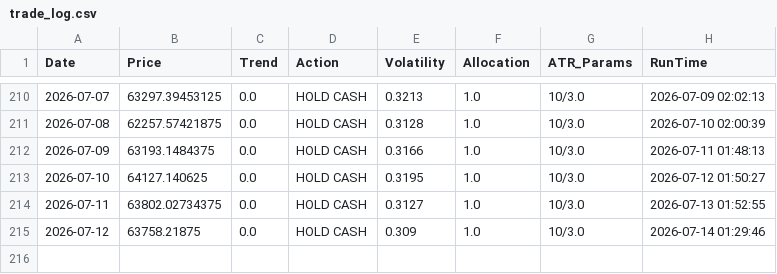
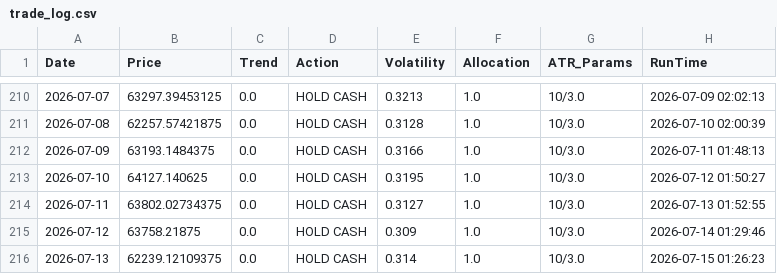
Before and after one commit to LucasHonoratoDeSouza/BTC_Trend_Follower_Algo, a CSV file: trade_log.csv, drawn as a sheet; only a part is shown, gaps mark what is left out.

```diff
--- a/trade_log.csv
+++ b/trade_log.csv
@@ -215 +215,2 @@ Date,Price,Trend,Action,Volatility,Allocation,ATR_Params,RunTime
 2026-07-12,63758.21875,0.0,HOLD CASH,0.309,1.0,10/3.0,2026-07-14 01:29:46
+2026-07-13,62239.12109375,0.0,HOLD CASH,0.314,1.0,10/3.0,2026-07-15 01:26:23
```
